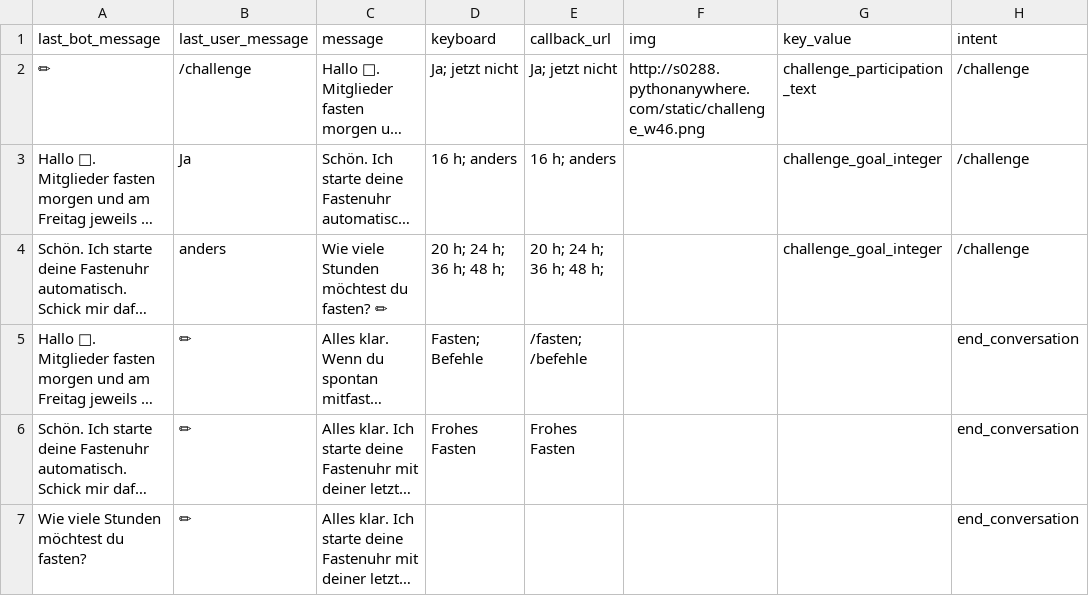
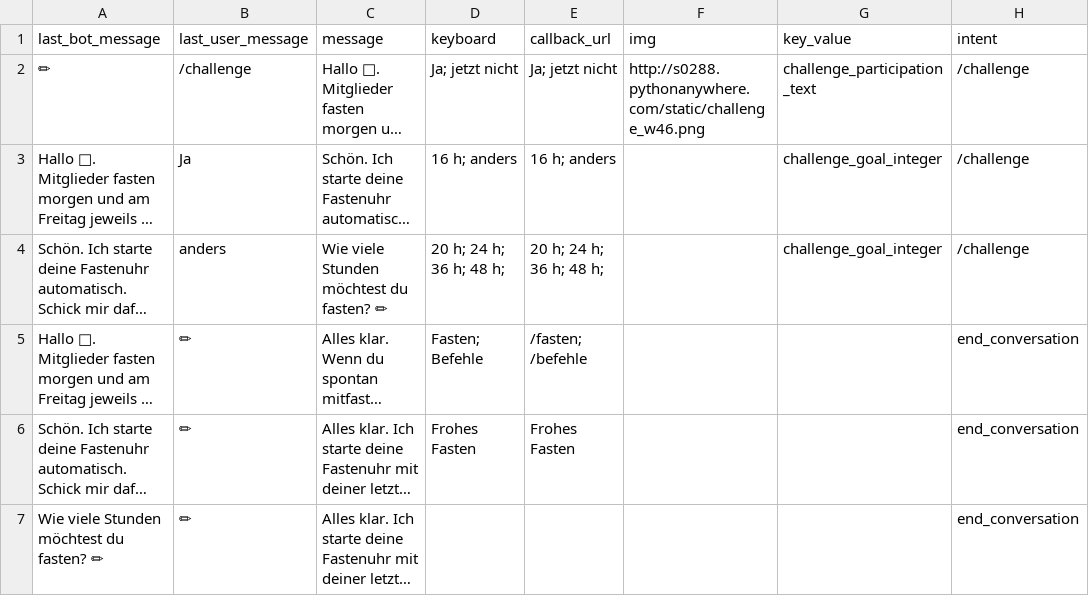
Before and after one commit to s0288/strowan_bot, a CSV file: strowan_bot/dialogues/challenge.csv, drawn as a sheet; long unchanged cells end in …; the diff names each change by its address in the sheet, - before the commit and + after, or states it on an @@ line.

```diff
--- a/strowan_bot/dialogues/challenge.csv
+++ b/strowan_bot/dialogues/challenge.csv
-A7 (last_bot_message): Wie viele Stunden möchtest du fasten?
+A7 (last_bot_message): Wie viele Stunden möchtest du fasten? ✏
```
Also changed, not shown: strowan_bot/dialogues/start.csv, 1 other file.
